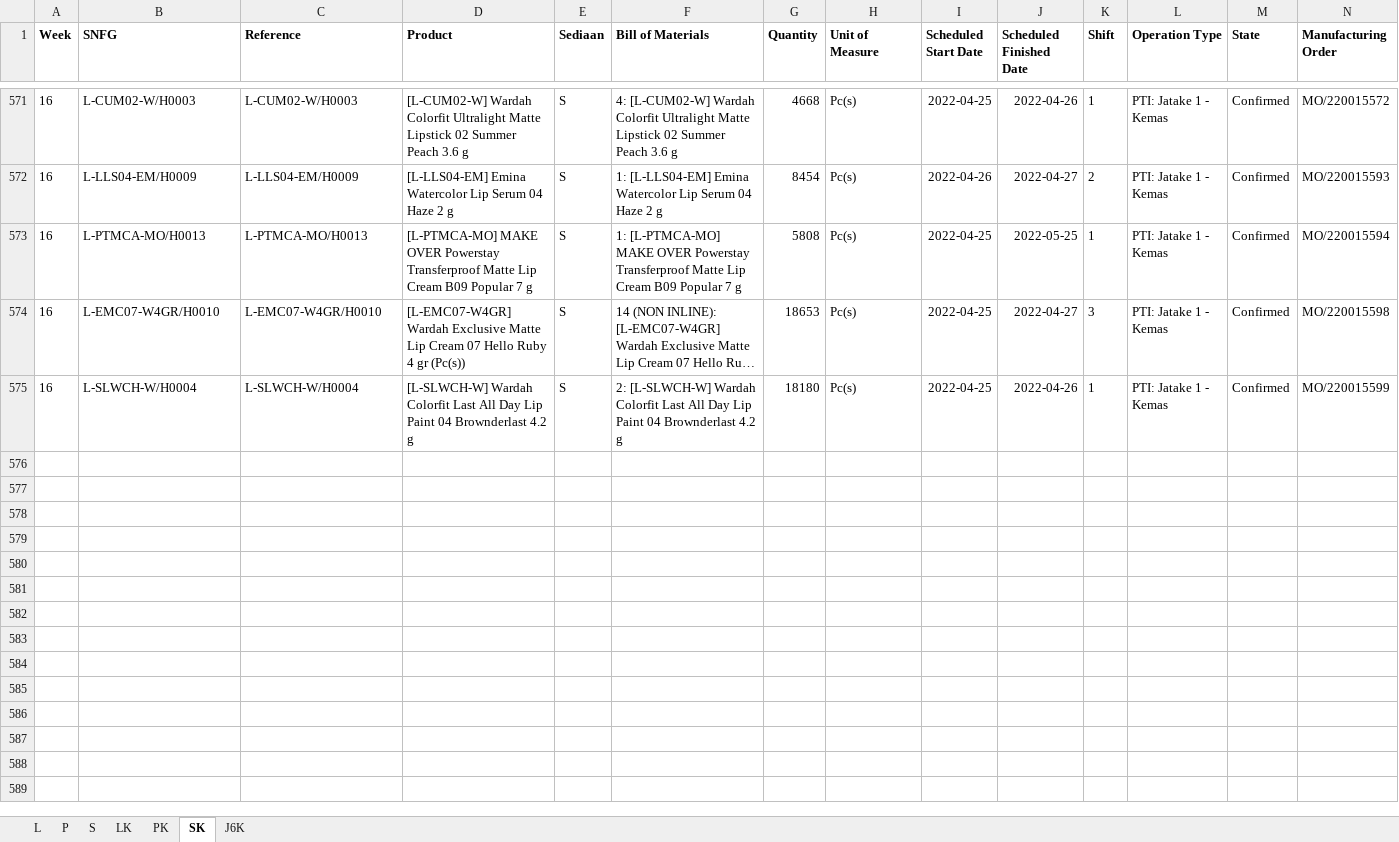
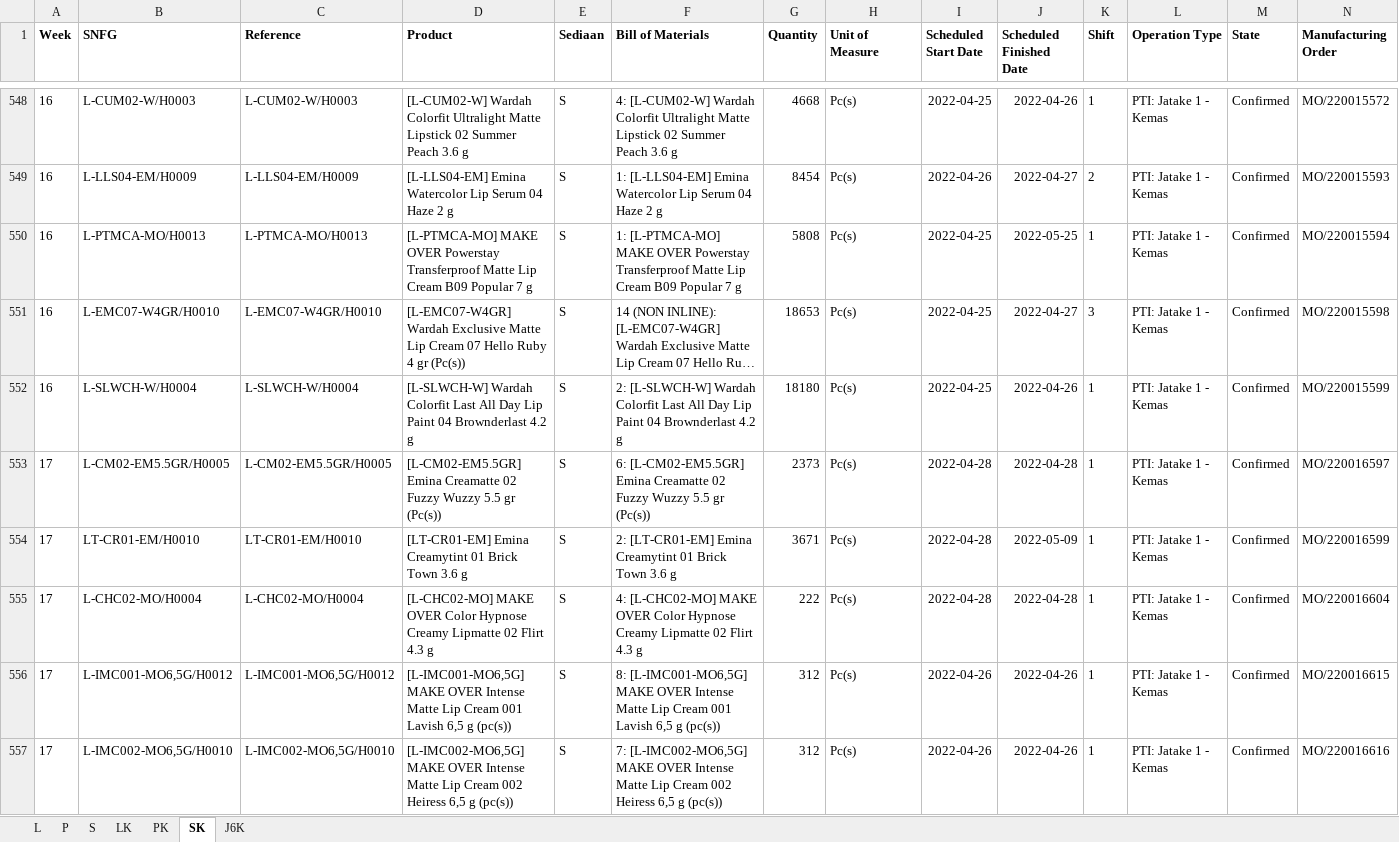
Before and after one commit to adifher/files, an Excel workbook: MDM MP/MO.xlsx, sheet SK, drawn as a sheet; only a part is shown, gaps mark what is left out; long unchanged cells end in …; values as stored, in another font and other column widths than the file's, no borders; the diff covers the shown part only; the diff names each change by its address in the sheet, - before the commit and + after, or states it on an @@ line.

```diff
--- a/MDM MP/MO.xlsx (sheet SK)
+++ b/MDM MP/MO.xlsx (sheet SK)
+row 553: 17 | L-CM02-EM5.5GR/H0005 | L-CM02-EM5.5GR/H0005 | [L-CM02-EM5.5GR] Emina Creamatte 02 Fuzzy Wuzzy 5.5 gr (Pc(s)) | S | 6: [L-CM02-EM5.5GR] Emina Creamatte 02 Fuzzy Wuzzy 5.5 gr (Pc(s)) | 2373 | Pc(s) | 2022-04-28 | 2022-04-28 | 1 | PTI: Jatake 1 - Kemas | Confirmed | MO/220016597
+row 554: 17 | LT-CR01-EM/H0010 | LT-CR01-EM/H0010 | [LT-CR01-EM] Emina Creamytint 01 Brick Town 3.6 g | S | 2: [LT-CR01-EM] Emina Creamytint 01 Brick Town 3.6 g | 3671 | Pc(s) | 2022-04-28 | 2022-05-09 | 1 | PTI: Jatake 1 - Kemas | Confirmed | MO/220016599
+row 555: 17 | L-CHC02-MO/H0004 | L-CHC02-MO/H0004 | [L-CHC02-MO] MAKE OVER Color Hypnose Creamy Lipmatte 02 Flirt 4.3 g | S | 4: [L-CHC02-MO] MAKE OVER Color Hypnose Creamy Lipmatte 02 Flirt 4.3 g | 222 | Pc(s) | 2022-04-28 | 2022-04-28 | 1 | PTI: Jatake 1 - Kemas | Confirmed | MO/220016604
+row 556: 17 | L-IMC001-MO6,5G/H0012 | L-IMC001-MO6,5G/H0012 | [L-IMC001-MO6,5G] MAKE OVER Intense Matte Lip Cream 001 Lavish 6,5 g (pc(s)) | S | 8: [L-IMC001-MO6,5G] MAKE OVER Intense Matte Lip Cream 001 Lavish 6,5 g (pc(s)) | 312 | Pc(s) | 2022-04-26 | 2022-04-26 | 1 | PTI: Jatake 1 - Kemas | Confirmed | MO/220016615
+row 557: 17 | L-IMC002-MO6,5G/H0010 | L-IMC002-MO6,5G/H0010 | [L-IMC002-MO6,5G] MAKE OVER Intense Matte Lip Cream 002 Heiress 6,5 g (pc(s)) | S | 7: [L-IMC002-MO6,5G] MAKE OVER Intense Matte Lip Cream 002 Heiress 6,5 g (pc(s)) | 312 | Pc(s) | 2022-04-26 | 2022-04-26 | 1 | PTI: Jatake 1 - Kemas | Confirmed | MO/220016616
```
Also changed, not shown: 99 added rows and 28 removed rows elsewhere in this sheet, sheet LK, sheet J6K, sheet L, sheet S, sheet PK, sheet P.
